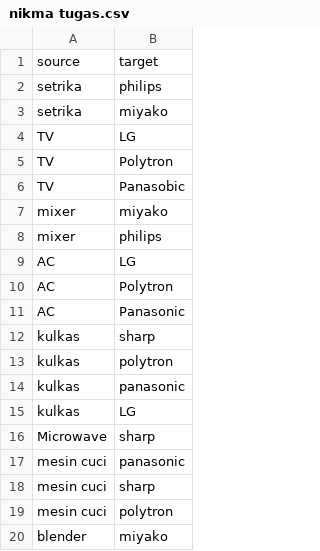
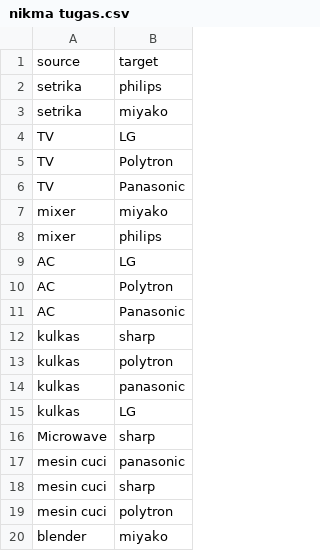
Before and after one commit to Nikmahariyanti/girls, a CSV file: nikma tugas.csv, drawn as a sheet.

Commit message:
Add files via upload

```diff
--- a/nikma tugas.csv
+++ b/nikma tugas.csv
@@ -5,3 +5,3 @@ TV,LG
 TV,Polytron
-TV,Panasobic
+TV,Panasonic
 mixer,miyako
```
